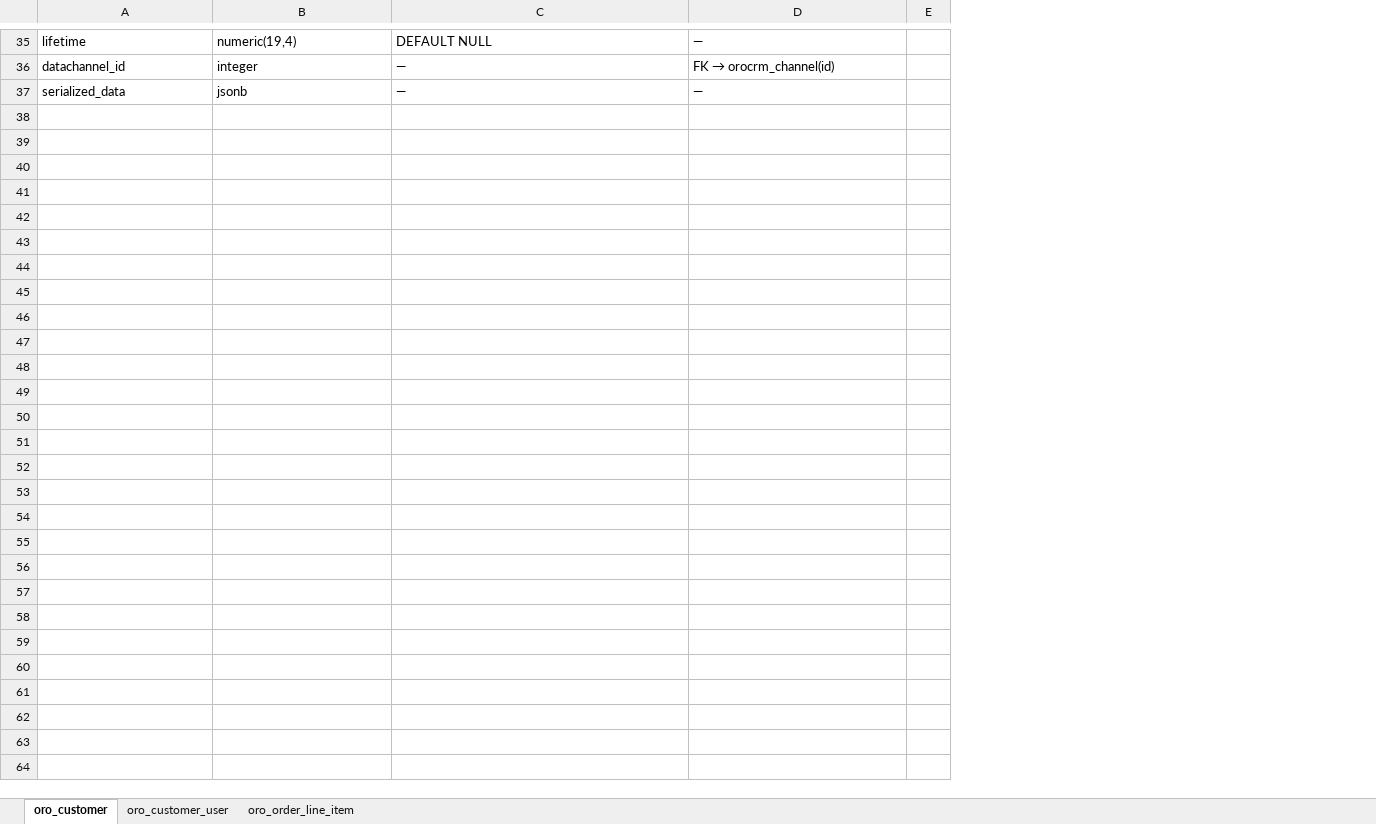
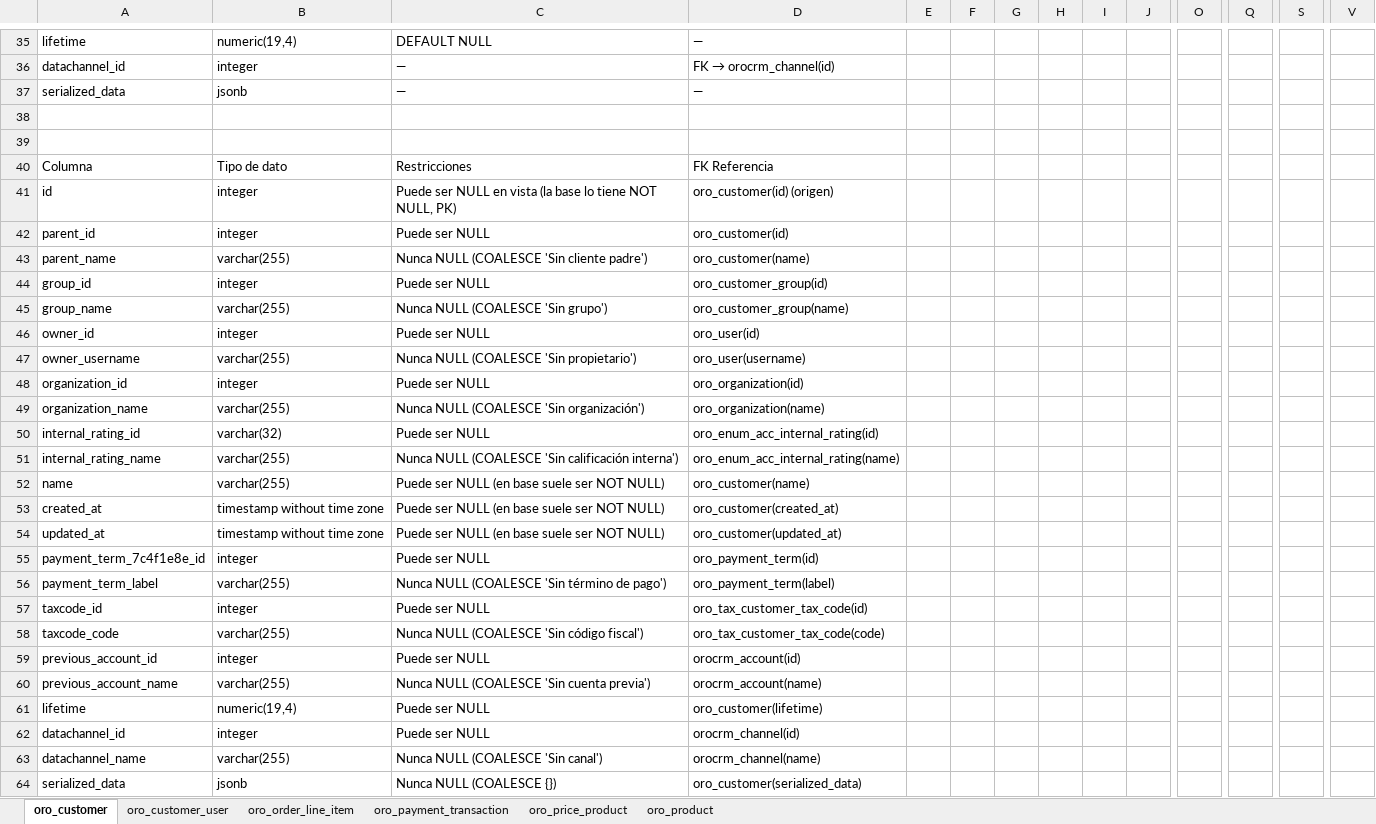
Before and after one commit to Nancy-Ramirez/PuntaFina_DW_Oro, an Excel workbook: scripts_tablas/Oro_commerce/tablas_resultantes.xlsx, sheet oro_customer, drawn as a sheet; only a part is shown, gaps mark what is left out; values as stored, in another font and other column widths than the file's, no cell formats; rows hold the shown columns only; the diff covers the shown part only; the diff names each change by its address in the sheet, - before the commit and + after, or states it on an @@ line.

```diff
--- a/scripts_tablas/Oro_commerce/tablas_resultantes.xlsx (sheet oro_customer)
+++ b/scripts_tablas/Oro_commerce/tablas_resultantes.xlsx (sheet oro_customer)
+sheet tab: oro_payment_transaction
+sheet tab: oro_price_product
+sheet tab: oro_product
+column E, empty
+column F, empty
+column G, empty
+column H, empty
+column J, empty
+column O, empty
+column Q, empty
+column S, empty
+column V, empty
+row 38: (empty)
+row 39: (empty)
+row 40: Columna | Tipo de dato | Restricciones | FK Referencia
+row 41: id | integer | Puede ser NULL en vista (la base lo tiene NOT NULL, PK) | oro_customer(id) (origen)
+row 42: parent_id | integer | Puede ser NULL | oro_customer(id)
+row 43: parent_name | varchar(255) | Nunca NULL (COALESCE 'Sin cliente padre') | oro_customer(name)
+row 44: group_id | integer | Puede ser NULL | oro_customer_group(id)
+row 45: group_name | varchar(255) | Nunca NULL (COALESCE 'Sin grupo') | oro_customer_group(name)
+row 46: owner_id | integer | Puede ser NULL | oro_user(id)
+row 47: owner_username | varchar(255) | Nunca NULL (COALESCE 'Sin propietario') | oro_user(username)
+row 48: organization_id | integer | Puede ser NULL | oro_organization(id)
+row 49: organization_name | varchar(255) | Nunca NULL (COALESCE 'Sin organización') | oro_organization(name)
+row 50: internal_rating_id | varchar(32) | Puede ser NULL | oro_enum_acc_internal_rating(id)
+row 51: internal_rating_name | varchar(255) | Nunca NULL (COALESCE 'Sin calificación interna') | oro_enum_acc_internal_rating(name)
+row 52: name | varchar(255) | Puede ser NULL (en base suele ser NOT NULL) | oro_customer(name)
+row 53: created_at | timestamp without time zone | Puede ser NULL (en base suele ser NOT NULL) | oro_customer(created_at)
+row 54: updated_at | timestamp without time zone | Puede ser NULL (en base suele ser NOT NULL) | oro_customer(updated_at)
+row 55: payment_term_7c4f1e8e_id | integer | Puede ser NULL | oro_payment_term(id)
+row 56: payment_term_label | varchar(255) | Nunca NULL (COALESCE 'Sin término de pago') | oro_payment_term(label)
+row 57: taxcode_id | integer | Puede ser NULL | oro_tax_customer_tax_code(id)
+row 58: taxcode_code | varchar(255) | Nunca NULL (COALESCE 'Sin código fiscal') | oro_tax_customer_tax_code(code)
+row 59: previous_account_id | integer | Puede ser NULL | orocrm_account(id)
+row 60: previous_account_name | varchar(255) | Nunca NULL (COALESCE 'Sin cuenta previa') | orocrm_account(name)
+row 61: lifetime | numeric(19,4) | Puede ser NULL | oro_customer(lifetime)
+row 62: datachannel_id | integer | Puede ser NULL | orocrm_channel(id)
+row 63: datachannel_name | varchar(255) | Nunca NULL (COALESCE 'Sin canal') | orocrm_channel(name)
+row 64: serialized_data | jsonb | Nunca NULL (COALESCE {}) | oro_customer(serialized_data)
```
Also changed, not shown: 97 edited cells elsewhere in this sheet, sheet oro_customer_user, sheet oro_order_line_item, cell formats, 6 other files.
